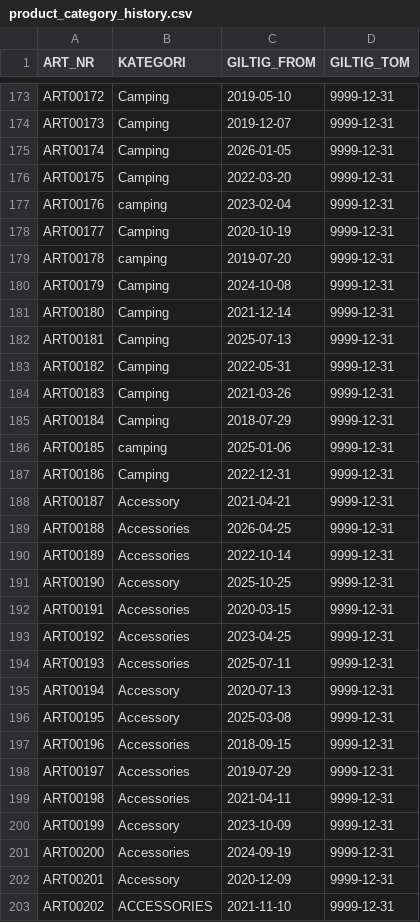
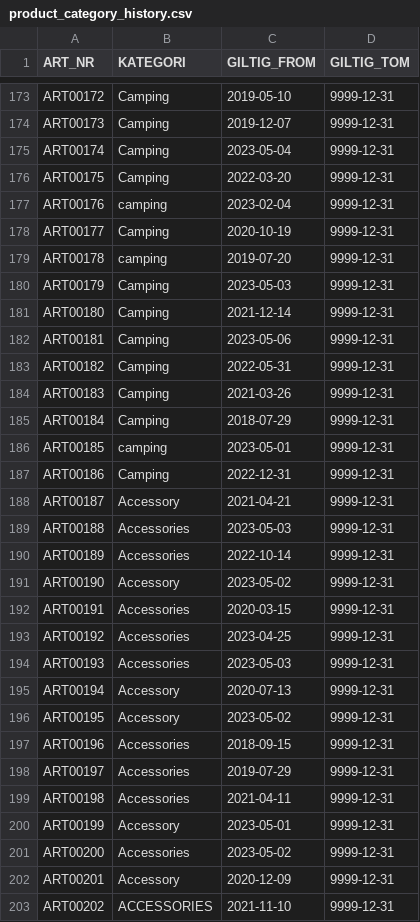
Before and after one commit to ClimberMagnus/nordvik-snowflake-exercises, a CSV file: data/raw/product_category_history.csv, drawn as a sheet; only a part is shown, gaps mark what is left out; the diff covers the shown part only.

```diff
--- a/data/raw/product_category_history.csv
+++ b/data/raw/product_category_history.csv
@@ -174,3 +174,3 @@ ART00172,Camping,2019-05-10,9999-12-31
 ART00173,Camping,2019-12-07,9999-12-31
-ART00174,Camping,2026-01-05,9999-12-31
+ART00174,Camping,2023-05-04,9999-12-31
 ART00175,Camping,2022-03-20,9999-12-31
@@ -179,5 +179,5 @@ ART00177,Camping,2020-10-19,9999-12-31
 ART00178,camping,2019-07-20,9999-12-31
-ART00179,Camping,2024-10-08,9999-12-31
+ART00179,Camping,2023-05-03,9999-12-31
 ART00180,Camping,2021-12-14,9999-12-31
-ART00181,Camping,2025-07-13,9999-12-31
+ART00181,Camping,2023-05-06,9999-12-31
 ART00182,Camping,2022-05-31,9999-12-31
@@ -185,13 +185,13 @@ ART00183,Camping,2021-03-26,9999-12-31
 ART00184,Camping,2018-07-29,9999-12-31
-ART00185,camping,2025-01-06,9999-12-31
+ART00185,camping,2023-05-01,9999-12-31
 ART00186,Camping,2022-12-31,9999-12-31
 ART00187,Accessory,2021-04-21,9999-12-31
-ART00188,Accessories,2026-04-25,9999-12-31
+ART00188,Accessories,2023-05-03,9999-12-31
 ART00189,Accessories,2022-10-14,9999-12-31
-ART00190,Accessory,2025-10-25,9999-12-31
+ART00190,Accessory,2023-05-02,9999-12-31
 ART00191,Accessories,2020-03-15,9999-12-31
 ART00192,Accessories,2023-04-25,9999-12-31
-ART00193,Accessories,2025-07-11,9999-12-31
+ART00193,Accessories,2023-05-03,9999-12-31
 ART00194,Accessory,2020-07-13,9999-12-31
-ART00195,Accessory,2025-03-08,9999-12-31
+ART00195,Accessory,2023-05-02,9999-12-31
 ART00196,Accessories,2018-09-15,9999-12-31
@@ -199,4 +199,4 @@ ART00197,Accessories,2019-07-29,9999-12-31
 ART00198,Accessories,2021-04-11,9999-12-31
-ART00199,Accessory,2023-10-09,9999-12-31
-ART00200,Accessories,2024-09-19,9999-12-31
+ART00199,Accessory,2023-05-01,9999-12-31
+ART00200,Accessories,2023-05-02,9999-12-31
 ART00201,Accessory,2020-12-09,9999-12-31
```
Also changed, not shown: 81 edited cells elsewhere in this file, data/raw/products.csv, 2 other files.
